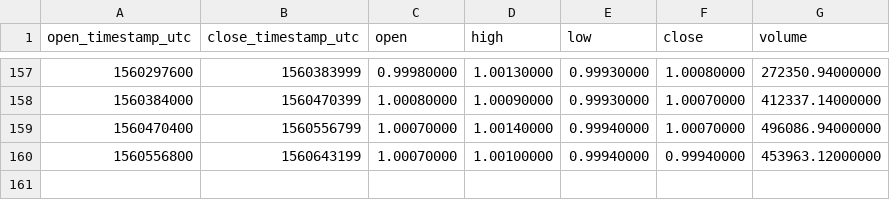
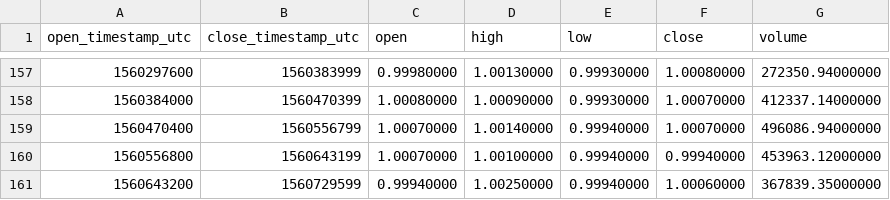
Before and after one commit to cryptobigbro/binance-USDCTUSD, a CSV file: binance-USDCTUSD-1d.csv, drawn as a sheet; only a part is shown, gaps mark what is left out; the diff names each change by its address in the sheet, - before the commit and + after, or states it on an @@ line.

```diff
--- a/binance-USDCTUSD-1d.csv
+++ b/binance-USDCTUSD-1d.csv
+row 161: 1560643200 | 1560729599 | 0.99940000 | 1.00250000 | 0.99940000 | 1.00060000 | 367839.35000000
```
Also changed, not shown: binance-USDCTUSD-1h.csv.
